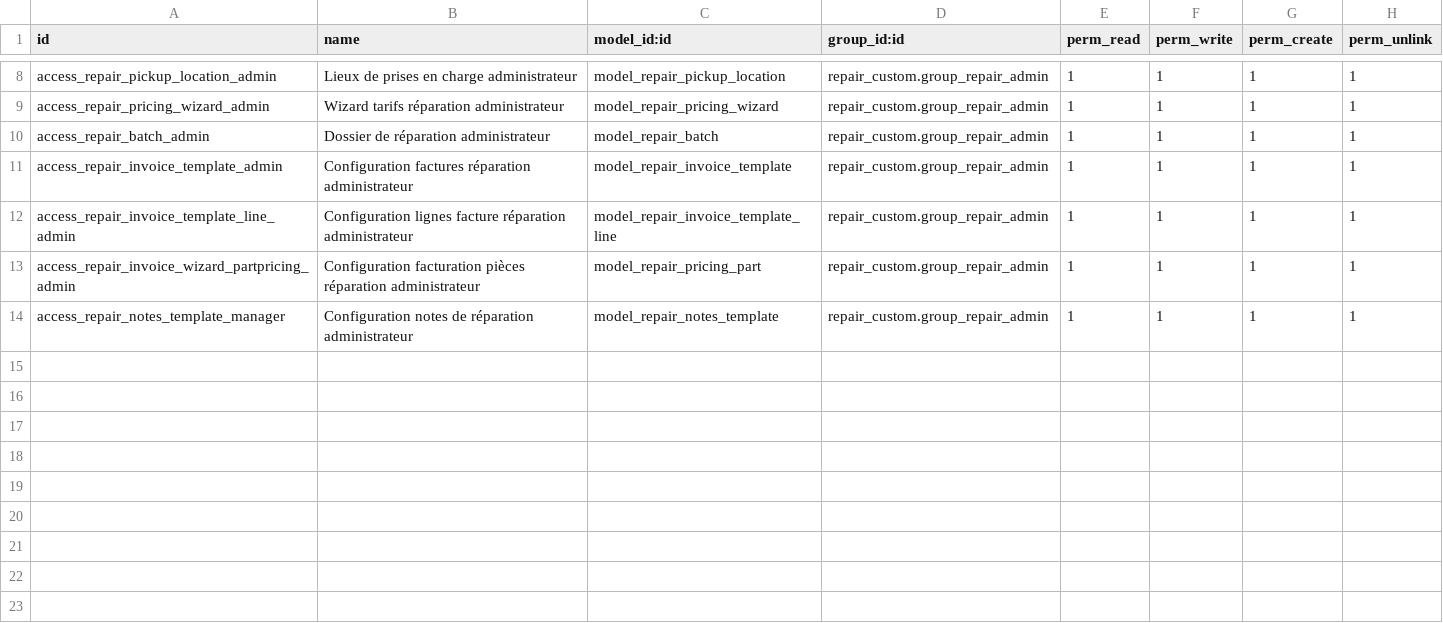
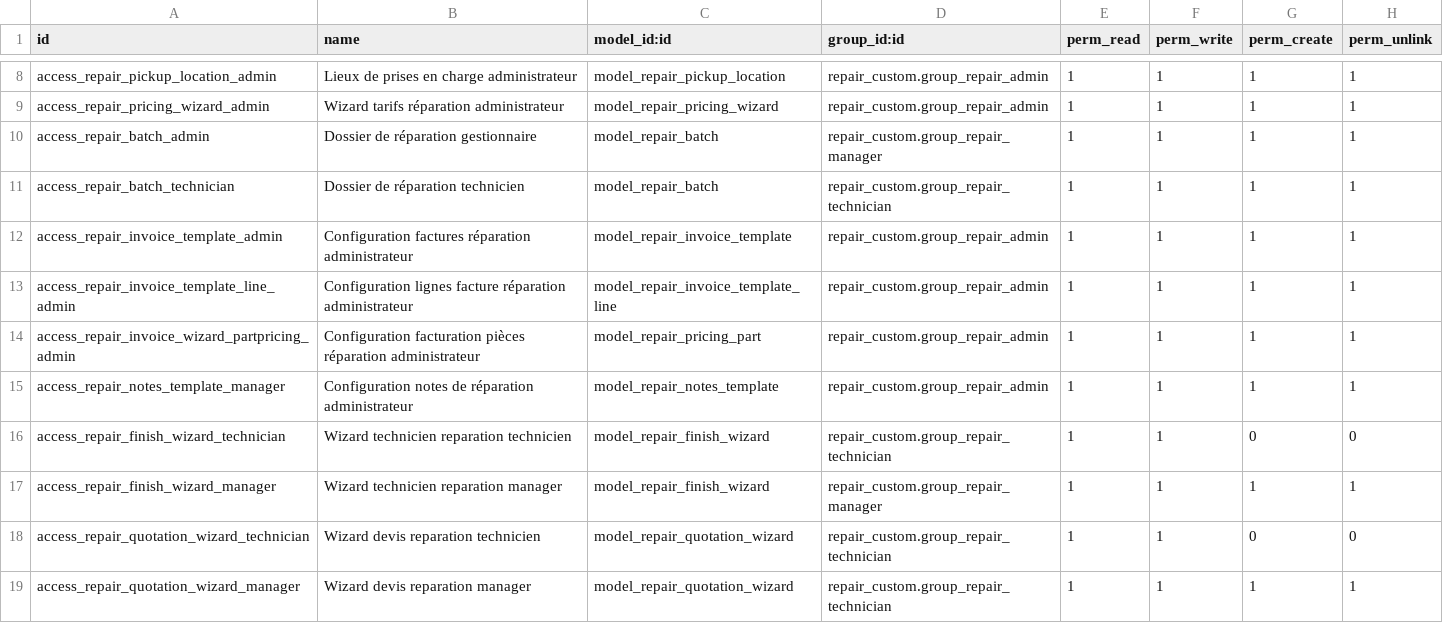
Before and after one commit to 1gosh/custom_addons, a CSV file: repair_custom/security/ir.model.access.csv, drawn as a sheet; only a part is shown, gaps mark what is left out.

```diff
--- a/repair_custom/security/ir.model.access.csv
+++ b/repair_custom/security/ir.model.access.csv
@@ -9,3 +9,4 @@ access_repair_pickup_location_admin,Lieux de prises en charge administrateur,mod
 access_repair_pricing_wizard_admin,Wizard tarifs réparation administrateur,model_repair_pricing_wizard,repair_custom.group_repair_admin,1,1,1,1
-access_repair_batch_admin,Dossier de réparation administrateur,model_repair_batch,repair_custom.group_repair_admin,1,1,1,1
+access_repair_batch_admin,Dossier de réparation gestionnaire,model_repair_batch,repair_custom.group_repair_manager,1,1,1,1
+access_repair_batch_technician,Dossier de réparation technicien,model_repair_batch,repair_custom.group_repair_technician,1,1,1,1
 access_repair_invoice_template_admin,Configuration factures réparation administrateur,model_repair_invoice_template,repair_custom.group_repair_admin,1,1,1,1
@@ -14 +15,5 @@ access_repair_invoice_wizard_partpricing_admin,Configuration facturation pièces
 access_repair_notes_template_manager,Configuration notes de réparation administrateur,model_repair_notes_template,repair_custom.group_repair_admin,1,1,1,1
+access_repair_finish_wizard_technician,Wizard technicien reparation technicien,model_repair_finish_wizard,repair_custom.group_repair_technician,1,1,0,0
+access_repair_finish_wizard_manager,Wizard technicien reparation manager,model_repair_finish_wizard,repair_custom.group_repair_manager,1,1,1,1
+access_repair_quotation_wizard_technician,Wizard devis reparation technicien,model_repair_quotation_wizard,repair_custom.group_repair_technician,1,1,0,0
+access_repair_quotation_wizard_manager,Wizard devis reparation manager,model_repair_quotation_wizard,repair_custom.group_repair_technician,1,1,1,1
```
Also changed, not shown: 5 other files.
